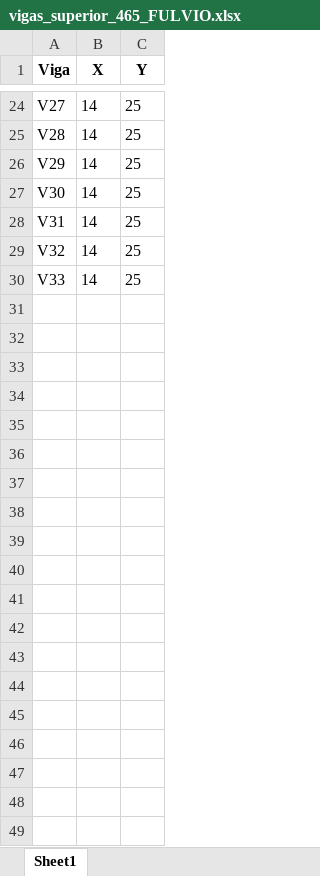
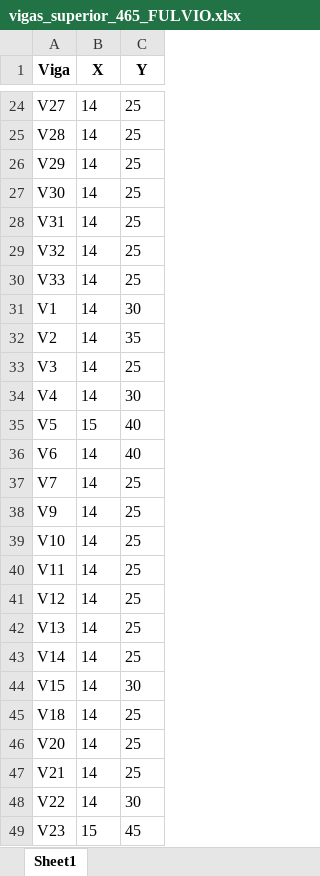
Before and after one commit to SergioRicJr/visao_computacional, an Excel workbook: VIGAS_E_PILARES_465_FULVIO/vigas_superior_465_FULVIO.xlsx, sheet Sheet1, drawn as a sheet; only a part is shown, gaps mark what is left out; values as stored, in another font and other column widths than the file's, no borders; the diff covers the shown part only; the diff names each change by its address in the sheet, - before the commit and + after, or states it on an @@ line.

```diff
--- a/VIGAS_E_PILARES_465_FULVIO/vigas_superior_465_FULVIO.xlsx (sheet Sheet1)
+++ b/VIGAS_E_PILARES_465_FULVIO/vigas_superior_465_FULVIO.xlsx (sheet Sheet1)
+row 31: V1 | 14 | 30
+row 32: V2 | 14 | 35
+row 33: V3 | 14 | 25
+row 34: V4 | 14 | 30
+row 35: V5 | 15 | 40
+row 36: V6 | 14 | 40
+row 37: V7 | 14 | 25
+row 38: V9 | 14 | 25
+row 39: V10 | 14 | 25
+row 40: V11 | 14 | 25
+row 41: V12 | 14 | 25
+row 42: V13 | 14 | 25
+row 43: V14 | 14 | 25
+row 44: V15 | 14 | 30
+row 45: V18 | 14 | 25
+row 46: V20 | 14 | 25
+row 47: V21 | 14 | 25
+row 48: V22 | 14 | 30
+row 49: V23 | 15 | 45
```
Also changed, not shown: 10 added rows elsewhere in this sheet, 5 other files.
